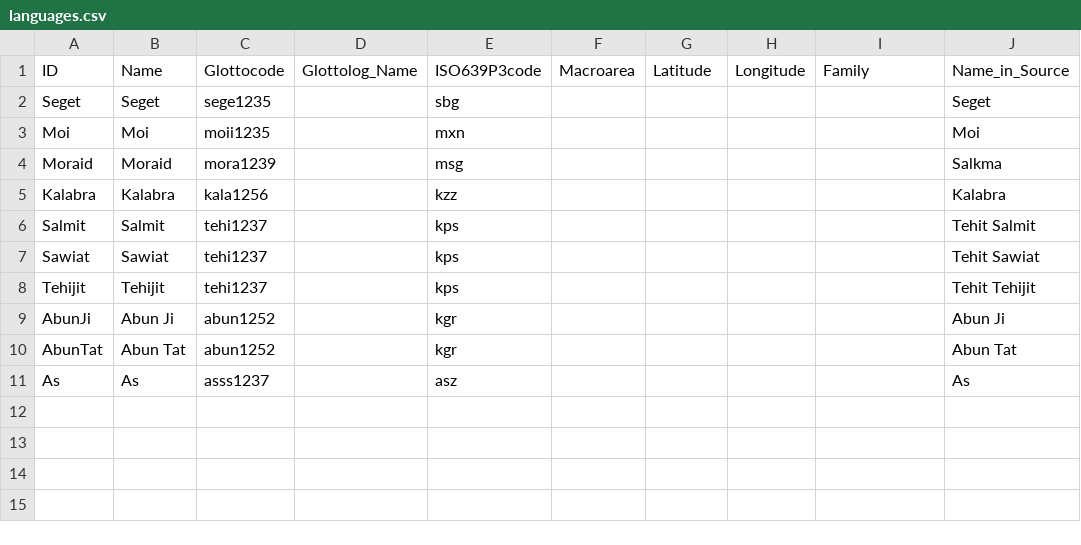
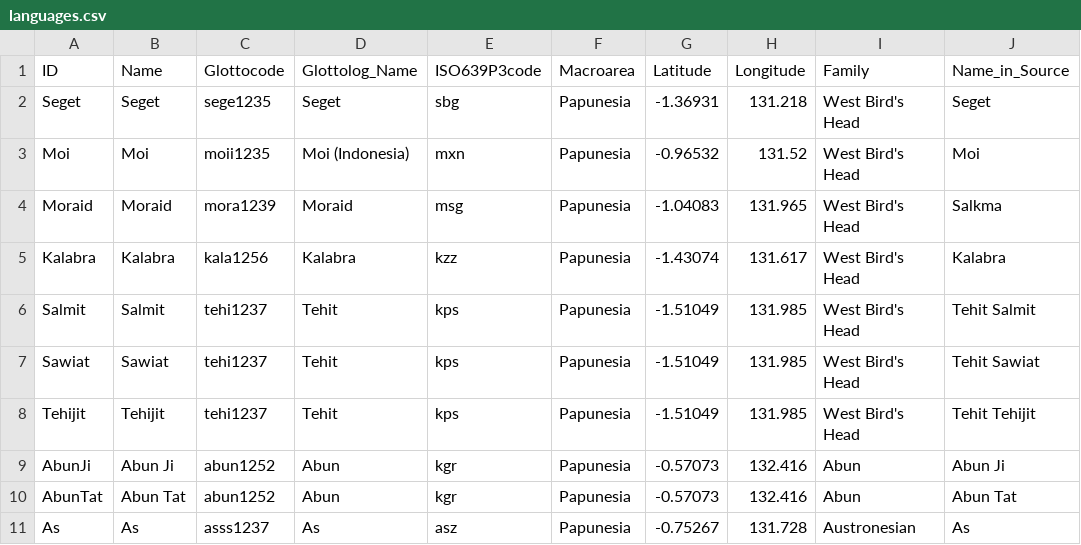
Before and after one commit to lexibank/berrywestpapuan, a CSV file: cldf/languages.csv, drawn as a sheet; only a part is shown; the diff names each change by its address in the sheet, - before the commit and + after, or states it on an @@ line.

```diff
--- a/cldf/languages.csv
+++ b/cldf/languages.csv
-D2 (Glottolog_Name): (empty)
+D2 (Glottolog_Name): Seget
-F2:F11 (Macroarea): (empty)
+F2:F11 (Macroarea): Papunesia
-G2 (Latitude): (empty)
+G2 (Latitude): -1.36931
-H2 (Longitude): (empty)
+H2 (Longitude): 131.218
-I2:I8 (Family): (empty)
+I2:I8 (Family): West Bird's Head
-D3 (Glottolog_Name): (empty)
+D3 (Glottolog_Name): Moi (Indonesia)
-G3 (Latitude): (empty)
+G3 (Latitude): -0.96532
-H3 (Longitude): (empty)
+H3 (Longitude): 131.52
-D4 (Glottolog_Name): (empty)
+D4 (Glottolog_Name): Moraid
-G4 (Latitude): (empty)
+G4 (Latitude): -1.04083
-H4 (Longitude): (empty)
+H4 (Longitude): 131.965
-D5 (Glottolog_Name): (empty)
+D5 (Glottolog_Name): Kalabra
-G5 (Latitude): (empty)
+G5 (Latitude): -1.43074
-H5 (Longitude): (empty)
+H5 (Longitude): 131.617
-D6:D8 (Glottolog_Name): (empty)
+D6:D8 (Glottolog_Name): Tehit
-G6:G8 (Latitude): (empty)
+G6:G8 (Latitude): -1.51049
-H6:H8 (Longitude): (empty)
+H6:H8 (Longitude): 131.985
-D9:D10 (Glottolog_Name): (empty)
+D9:D10 (Glottolog_Name): Abun
-G9:G10 (Latitude): (empty)
+G9:G10 (Latitude): -0.57073
-H9:H10 (Longitude): (empty)
+H9:H10 (Longitude): 132.416
-I9:I10 (Family): (empty)
+I9:I10 (Family): Abun
-D11 (Glottolog_Name): (empty)
+D11 (Glottolog_Name): As
-G11 (Latitude): (empty)
+G11 (Latitude): -0.75267
-H11 (Longitude): (empty)
+H11 (Longitude): 131.728
-I11 (Family): (empty)
+I11 (Family): Austronesian
```
Also changed, not shown: 11 other files.
